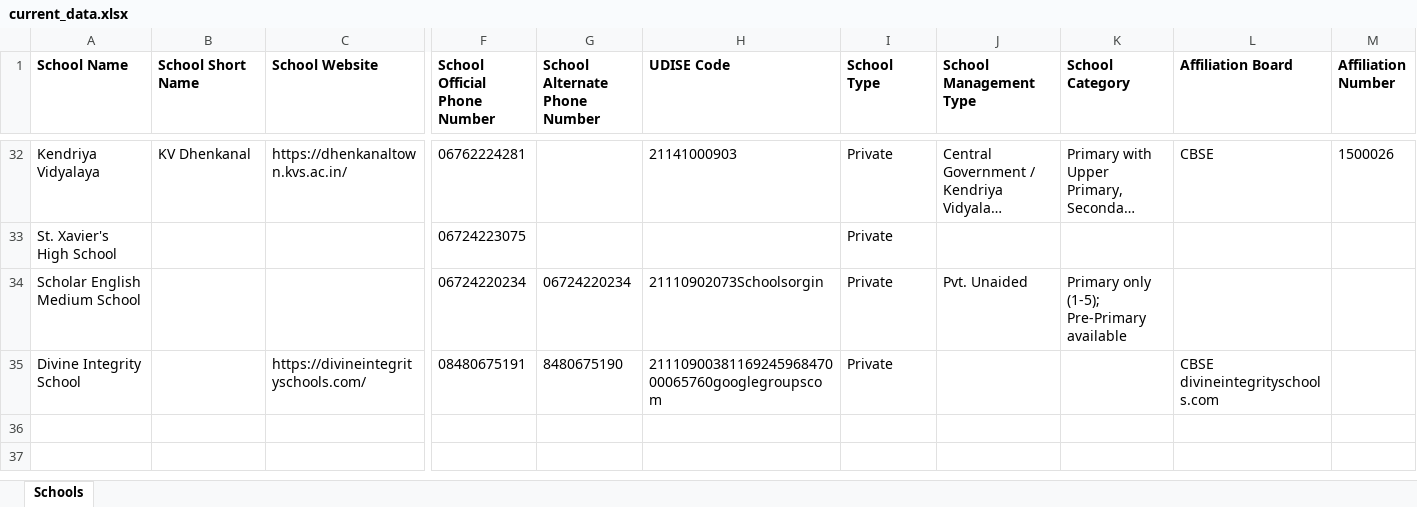
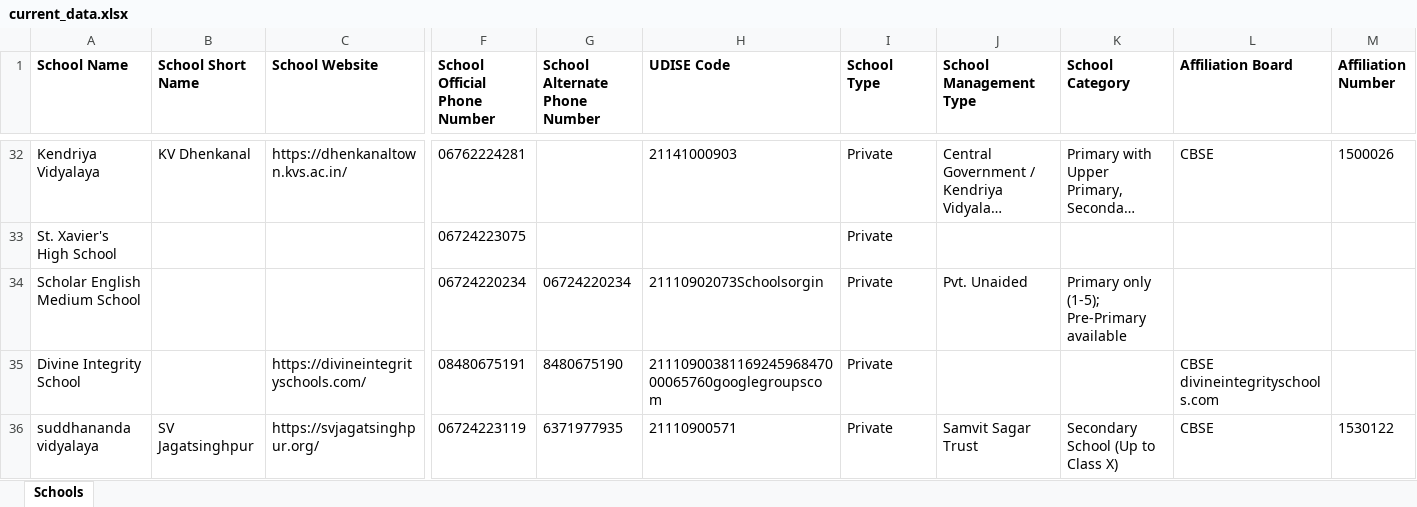
Before and after one commit to anandsagar6/School_Data_Scraper, an Excel workbook: Excel_Data/current_data.xlsx, sheet Schools, drawn as a sheet; only a part is shown, gaps mark what is left out; long unchanged cells end in …; values as stored, in another font and other column widths than the file's, no borders; rows hold the shown columns only; the diff names each change by its address in the sheet, - before the commit and + after, or states it on an @@ line.

Commit message:
school data: school saved in Jagatsinghpur (rank 8/10)

```diff
--- a/Excel_Data/current_data.xlsx (sheet Schools)
+++ b/Excel_Data/current_data.xlsx (sheet Schools)
+row 36: suddhananda vidyalaya | SV Jagatsinghpur | https://svjagatsinghpur.org/ | 06724223119 | 6371977935 | 21110900571 | Private | Samvit Sagar Trust | Secondary School (Up to Class X) | CBSE | 1530122
```
Also changed, not shown: Excel_Data/master_data.xlsx, Temp_Data/Odisha_Jagatsinghpur_temporary_schools.xlsx, 1 other file.
